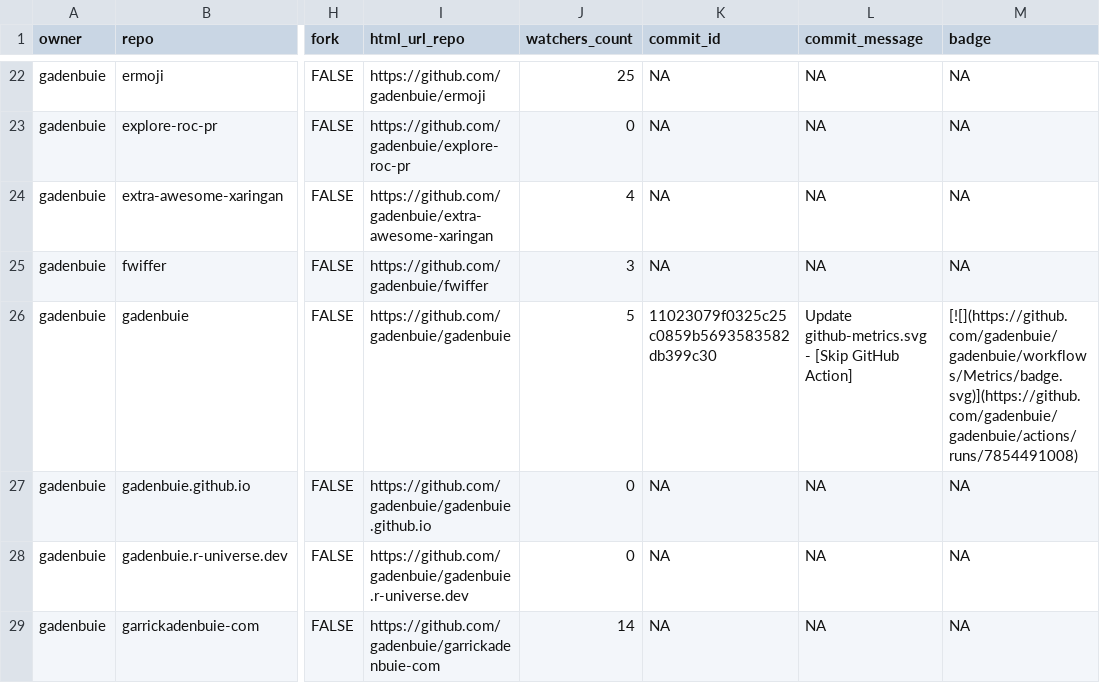
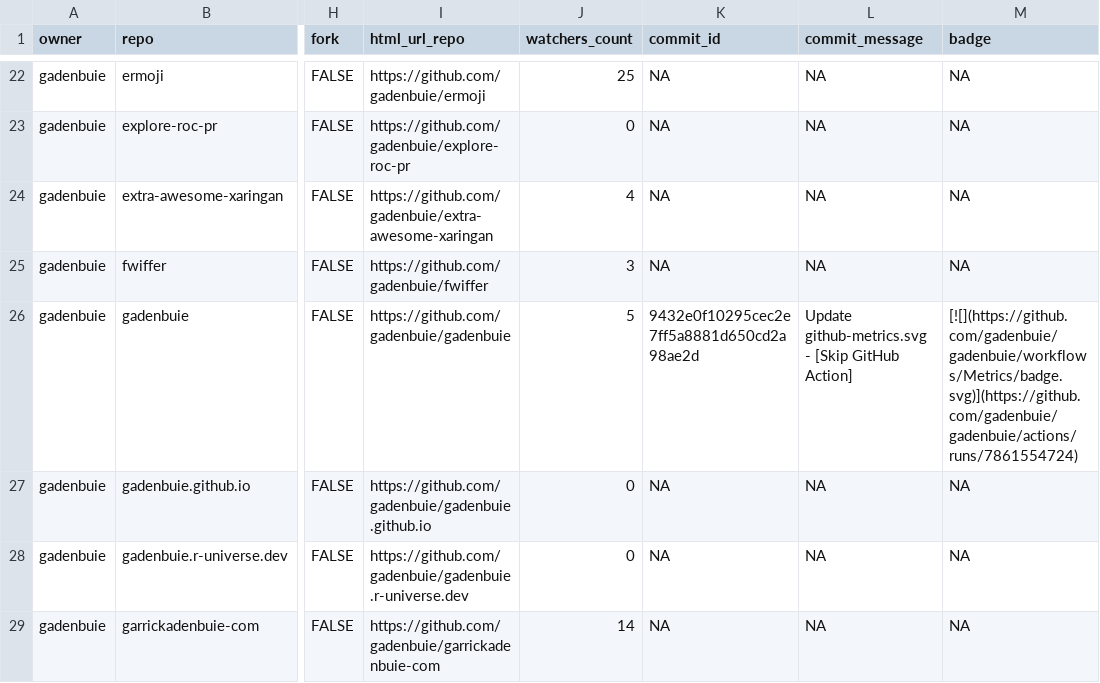
Before and after one commit to jimbrig/status, a CSV file: repos.csv, drawn as a sheet; only a part is shown, gaps mark what is left out; the diff covers the shown part only; the diff names each change by its address in the sheet, - before the commit and + after, or states it on an @@ line.

```diff
--- a/repos.csv
+++ b/repos.csv
-K26 (commit_id): 11023079f0325c25c0859b5693583582db399c30
+K26 (commit_id): 9432e0f10295cec2e7ff5a8881d650cd2a98ae2d
-M26 (badge): [![](https://github.com/gadenbuie/gadenbuie/workflows/Metrics/badge.svg)](https://github.com/gadenbuie/gadenbuie/actions/runs/7854491008)
+M26 (badge): [![](https://github.com/gadenbuie/gadenbuie/workflows/Metrics/badge.svg)](https://github.com/gadenbuie/gadenbuie/actions/runs/7861554724)
```
Also changed, not shown: 7 edited cells elsewhere in this file, 2 other files.
